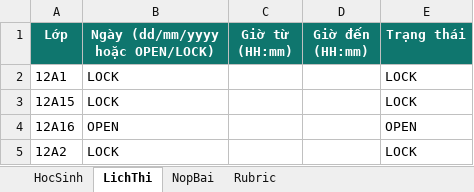
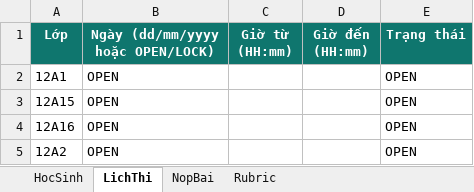
Before and after one commit to webh2t/webh2t.github.io, an Excel workbook: data/gioithieu_12.xlsx, sheet LichThi, drawn as a sheet; values as stored, in another font and other column widths than the file's, no borders; the diff names each change by its address in the sheet, - before the commit and + after, or states it on an @@ line.

Commit message:
Add files via upload

```diff
--- a/data/gioithieu_12.xlsx (sheet LichThi)
+++ b/data/gioithieu_12.xlsx (sheet LichThi)
-B2:B3 (Ngày (dd/mm/yyyy hoặc OPEN/LOCK)): LOCK
+B2:B3 (Ngày (dd/mm/yyyy hoặc OPEN/LOCK)): OPEN
-E2:E3 (Trạng thái): LOCK
+E2:E3 (Trạng thái): OPEN
-B5 (Ngày (dd/mm/yyyy hoặc OPEN/LOCK)): LOCK
+B5 (Ngày (dd/mm/yyyy hoặc OPEN/LOCK)): OPEN
-E5 (Trạng thái): LOCK
+E5 (Trạng thái): OPEN
```
